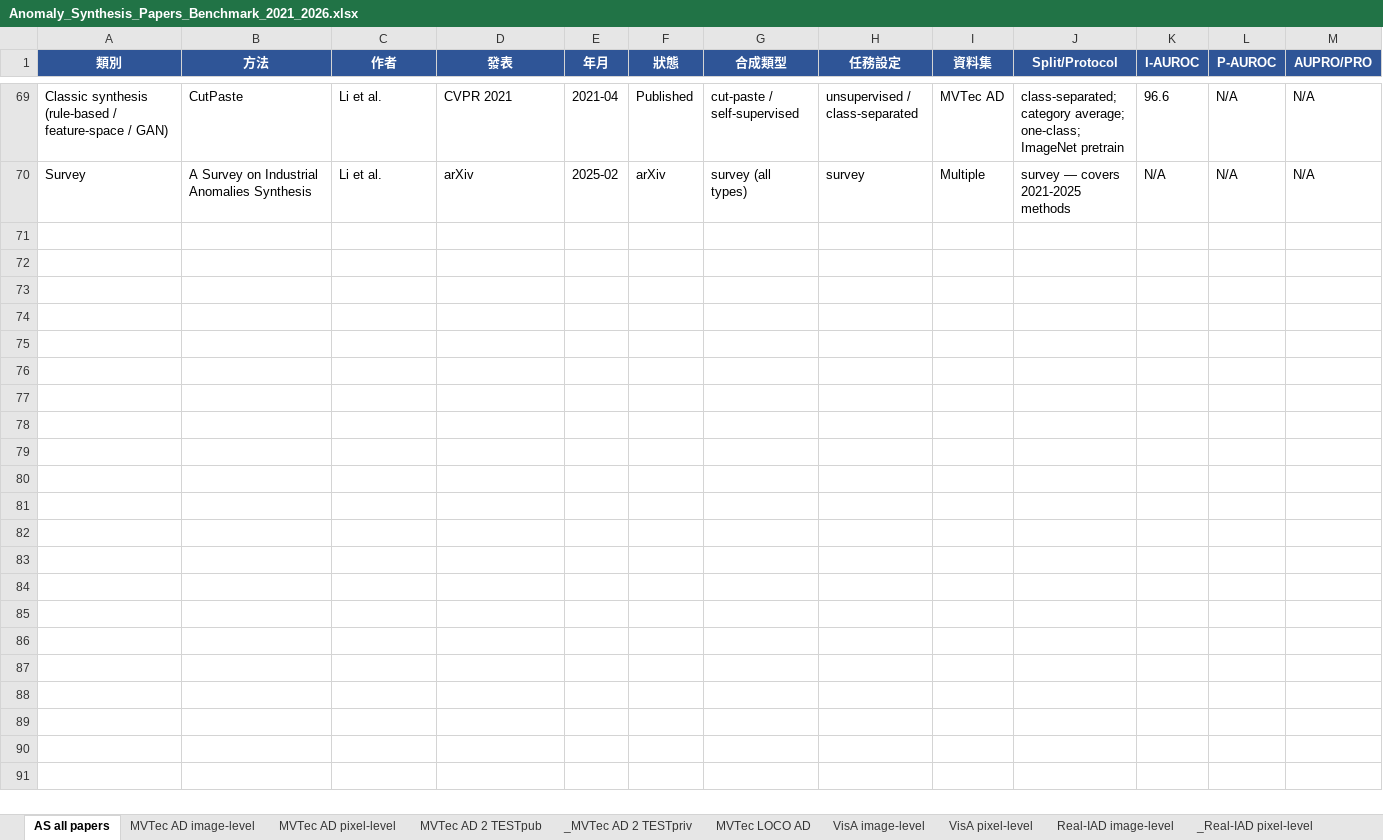
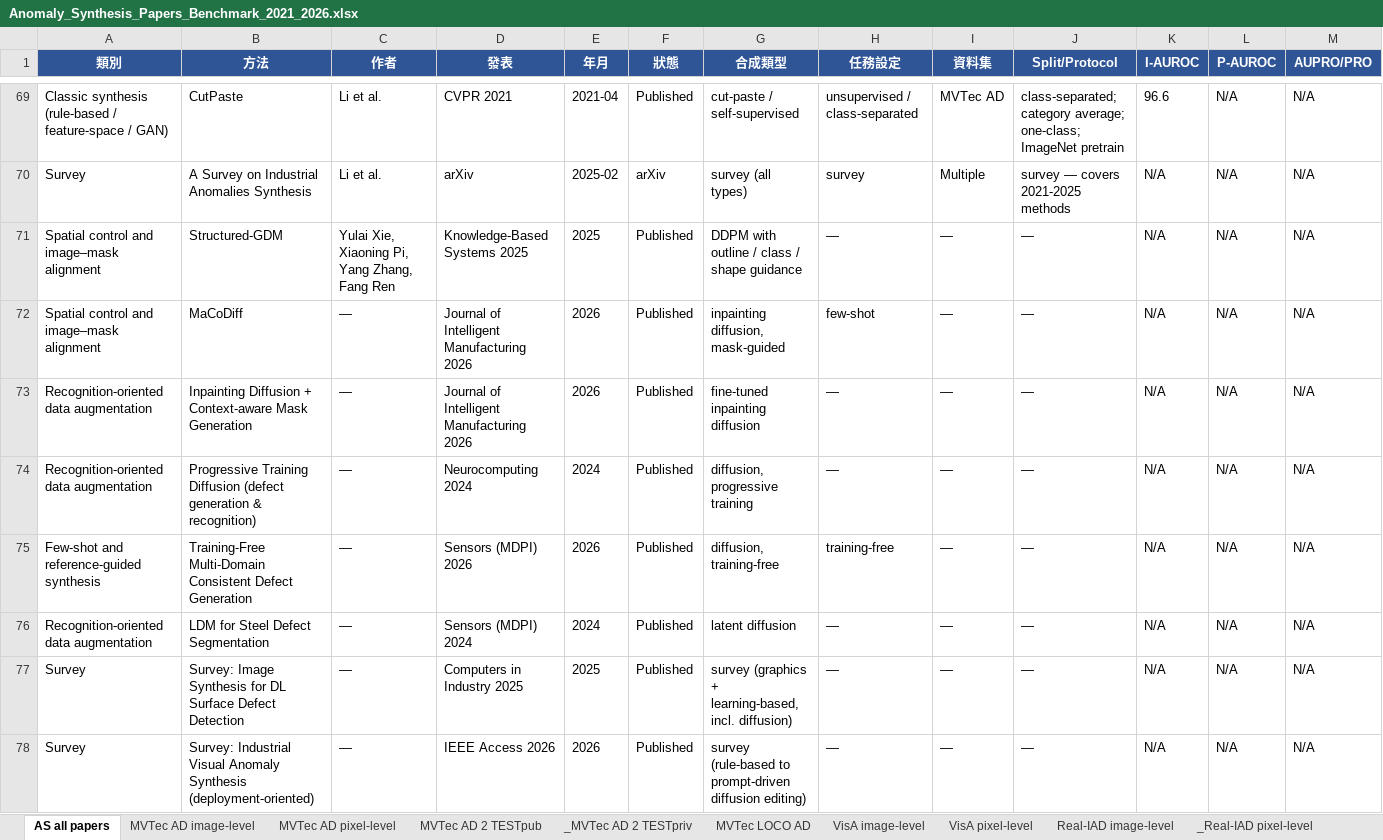
Before and after one commit to 112378074/NTUT-IVI-Lab--SOTA-Literature-Viewer, an Excel workbook: Anomaly_Synthesis_Papers_Benchmark_2021_2026.xlsx, sheet AS all papers, drawn as a sheet; only a part is shown, gaps mark what is left out; values as stored, in another font and other column widths than the file's, no borders; rows hold the shown columns only; the diff names each change by its address in the sheet, - before the commit and + after, or states it on an @@ line.

```diff
--- a/Anomaly_Synthesis_Papers_Benchmark_2021_2026.xlsx (sheet AS all papers)
+++ b/Anomaly_Synthesis_Papers_Benchmark_2021_2026.xlsx (sheet AS all papers)
+row 71: Spatial control and image–mask alignment | Structured-GDM | Yulai Xie, Xiaoning Pi, Yang Zhang, Fang Ren | Knowledge-Based Systems 2025 | 2025 | Published | DDPM with outline / class / shape guidance | — | — | — | N/A | N/A | N/A
+row 72: Spatial control and image–mask alignment | MaCoDiff | — | Journal of Intelligent Manufacturing 2026 | 2026 | Published | inpainting diffusion, mask-guided | few-shot | — | — | N/A | N/A | N/A
+row 73: Recognition-oriented data augmentation | Inpainting Diffusion + Context-aware Mask Generation | — | Journal of Intelligent Manufacturing 2026 | 2026 | Published | fine-tuned inpainting diffusion | — | — | — | N/A | N/A | N/A
+row 74: Recognition-oriented data augmentation | Progressive Training Diffusion (defect generation & recognition) | — | Neurocomputing 2024 | 2024 | Published | diffusion, progressive training | — | — | — | N/A | N/A | N/A
+row 75: Few-shot and reference-guided synthesis | Training-Free Multi-Domain Consistent Defect Generation | — | Sensors (MDPI) 2026 | 2026 | Published | diffusion, training-free | training-free | — | — | N/A | N/A | N/A
+row 76: Recognition-oriented data augmentation | LDM for Steel Defect Segmentation | — | Sensors (MDPI) 2024 | 2024 | Published | latent diffusion | — | — | — | N/A | N/A | N/A
+row 77: Survey | Survey: Image Synthesis for DL Surface Defect Detection | — | Computers in Industry 2025 | 2025 | Published | survey (graphics + learning-based, incl. diffusion) | — | — | — | N/A | N/A | N/A
+row 78: Survey | Survey: Industrial Visual Anomaly Synthesis (deployment-oriented) | — | IEEE Access 2026 | 2026 | Published | survey (rule-based to prompt-driven diffusion editing) | — | — | — | N/A | N/A | N/A
```
Also changed, not shown: 3 other files.
